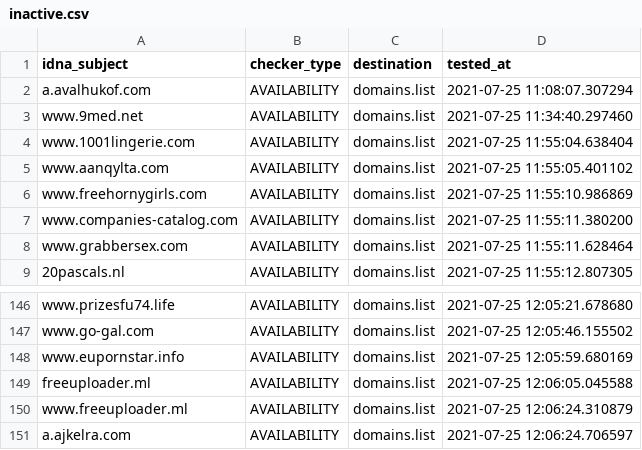
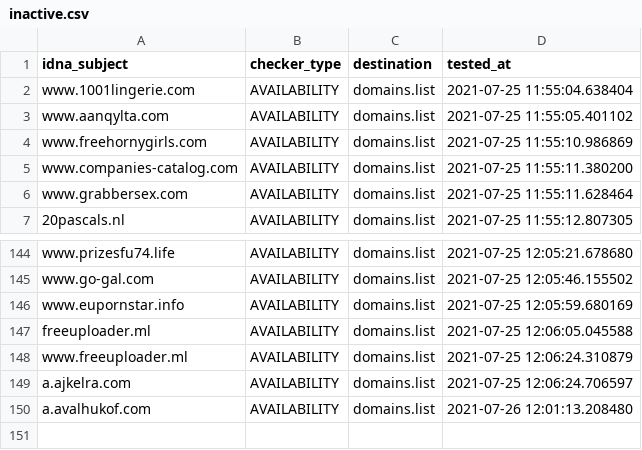
Before and after one commit to Ultimate-Hosts-Blacklist/BaddBoyzHosts, a CSV file: .pyfunceble/inactive.csv, drawn as a sheet; only a part is shown, gaps mark what is left out; removed rows and columns are numbered as before the commit, all else as after; the diff names each change by its address in the sheet, - before the commit and + after, or states it on an @@ line.

```diff
--- a/.pyfunceble/inactive.csv
+++ b/.pyfunceble/inactive.csv
-row 2: a.avalhukof.com | AVAILABILITY | domains.list | 2021-07-25 11:08:07.307294
-row 3: www.9med.net | AVAILABILITY | domains.list | 2021-07-25 11:34:40.297460
+row 150: a.avalhukof.com | AVAILABILITY | domains.list | 2021-07-26 12:01:13.208480
```
Also changed, not shown: 18 other files.
